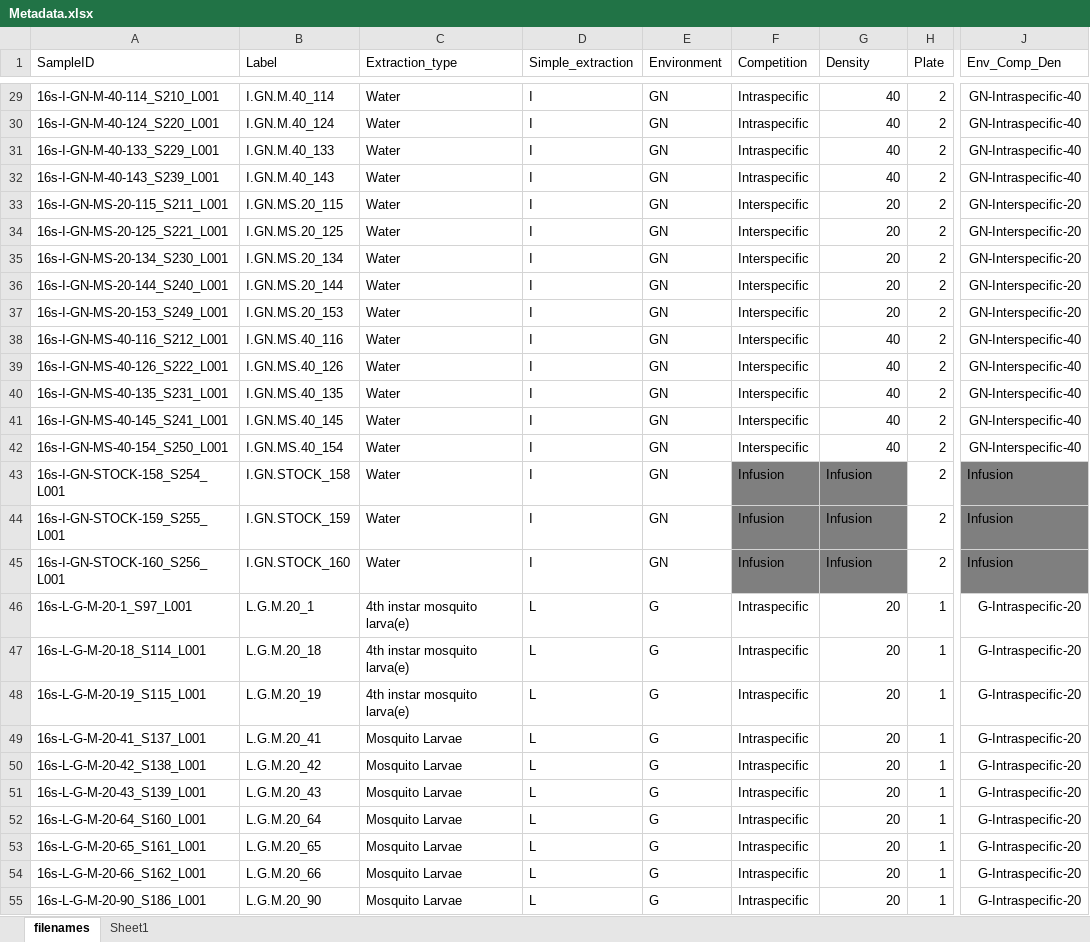
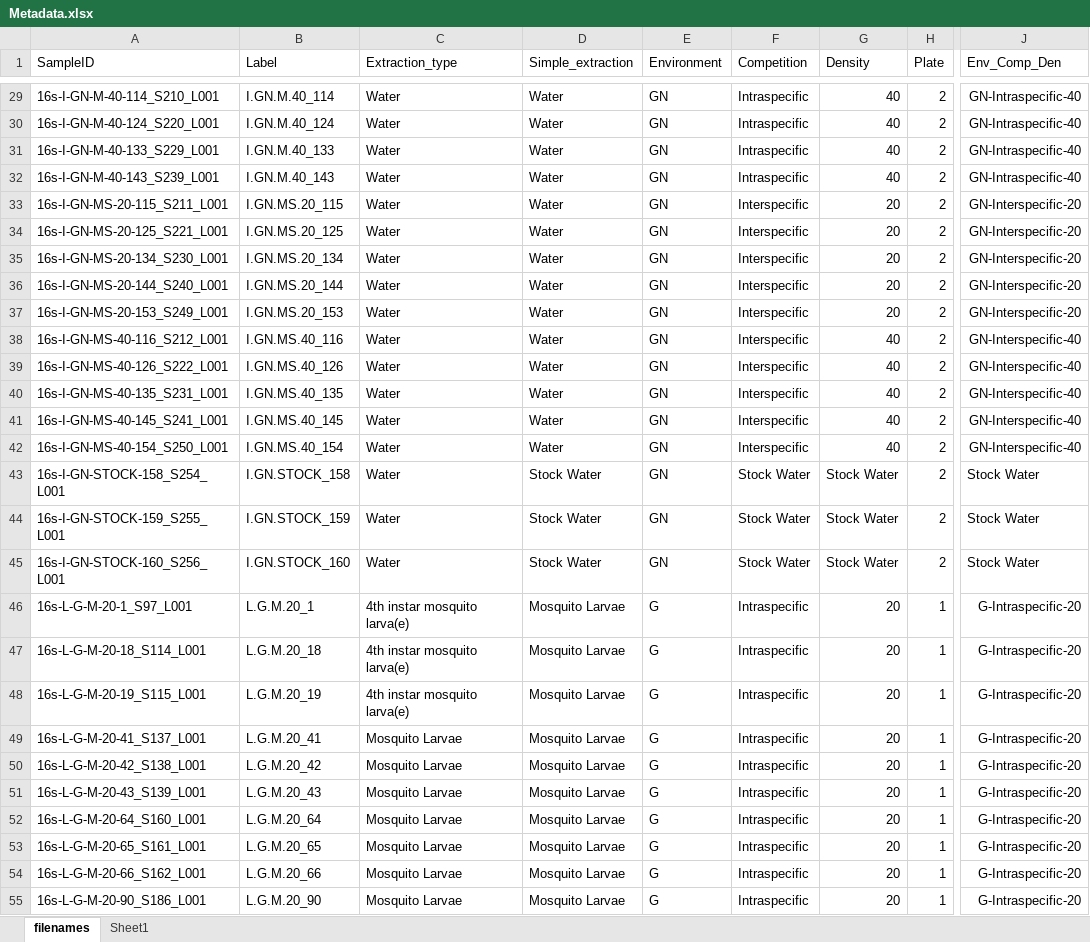
Before and after one commit to HPCBio/caceres-16S-mosquito-2022Sept, an Excel workbook: Metadata/Metadata.xlsx, sheet filenames, drawn as a sheet; only a part is shown, gaps mark what is left out; values as stored, in another font and other column widths than the file's, no borders; the diff covers the shown part only; the diff names each change by its address in the sheet, - before the commit and + after, or states it on an @@ line.

```diff
--- a/Metadata/Metadata.xlsx (sheet filenames)
+++ b/Metadata/Metadata.xlsx (sheet filenames)
-D29:D42 (Simple_extraction): I
+D29:D42 (Simple_extraction): Water
-D43:D45 (Simple_extraction): I
+D43:D45 (Simple_extraction): Stock Water
-F43:F45 (Competition): Infusion
+F43:F45 (Competition): Stock Water
-F43:G45 fill: #7F7F7F
+F43:G45 fill: none
-G43:G45 (Density): Infusion
+G43:G45 (Density): Stock Water
-J43:J45 (Env_Comp_Den): Infusion
+J43:J45 (Env_Comp_Den): Stock Water
-J43:J45 fill: #7F7F7F
+J43:J45 fill: none
-D46:D55 (Simple_extraction): L
+D46:D55 (Simple_extraction): Mosquito Larvae
```
Also changed, not shown: 123 edited cells and cell formats elsewhere in this sheet, 14 other files.
